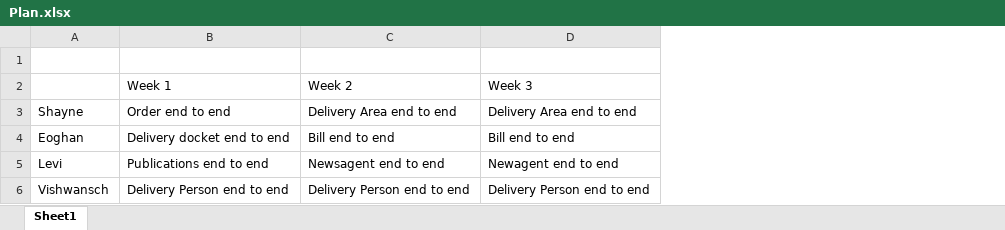
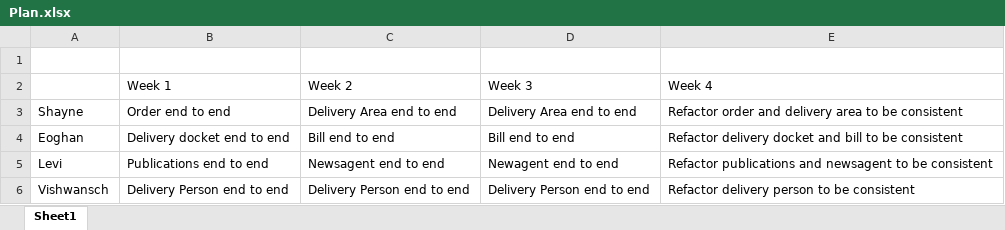
Before and after one commit to shaynemonaghan2006-coder/Software-Engineering-3-Assignment, an Excel workbook: Plan.xlsx, sheet Sheet1, drawn as a sheet; values as stored, in another font and other column widths than the file's, no borders; the diff names each change by its address in the sheet, - before the commit and + after, or states it on an @@ line.

Commit message:
Add files via upload
Updated Plan

```diff
--- a/Plan.xlsx (sheet Sheet1)
+++ b/Plan.xlsx (sheet Sheet1)
+column E (Week 4), rows 3-6: Refactor order and delivery area to be consistent | Refactor delivery docket and bill to be consistent | Refactor publications and newsagent to be consistent | Refactor delivery person to be consistent
```
